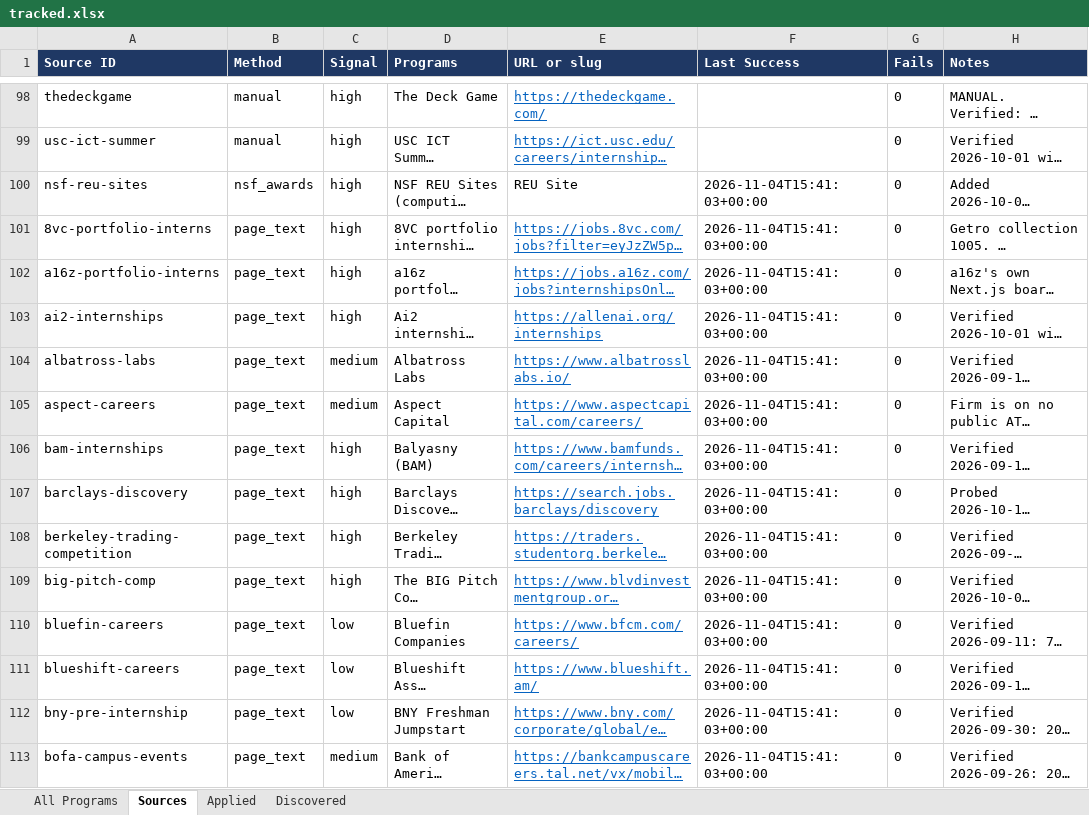
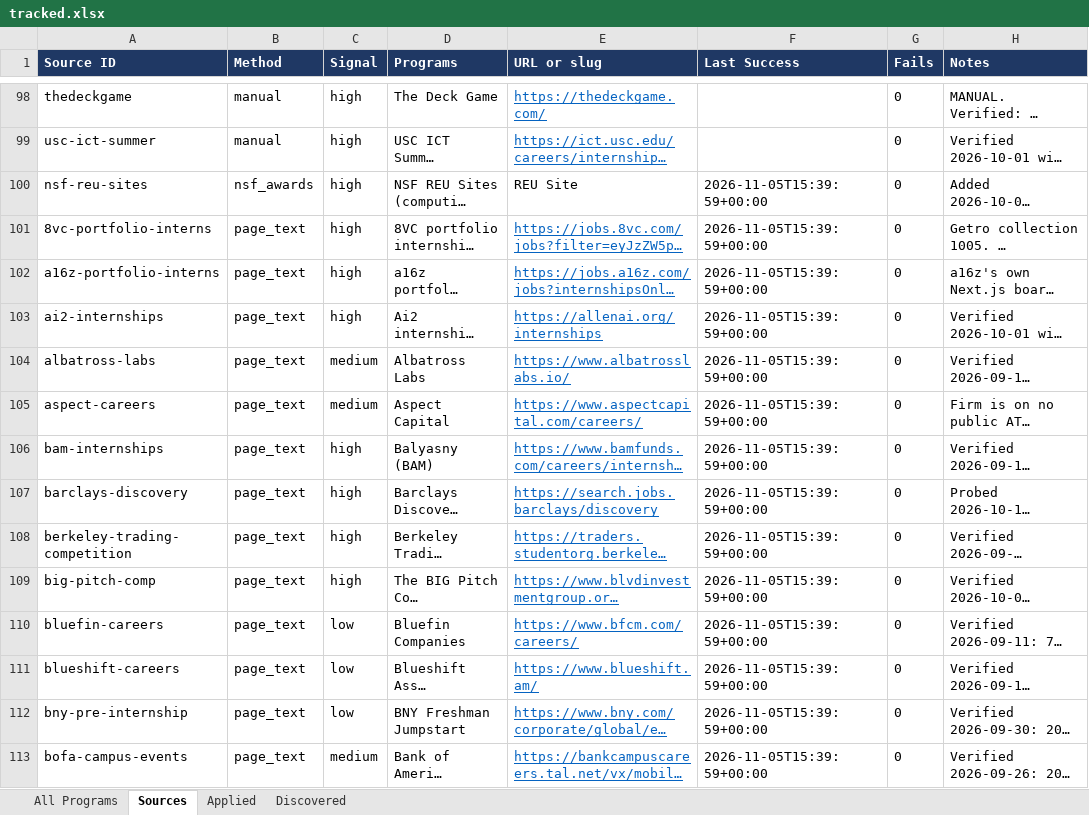
Before and after one commit to YeziShanYang/Internship-Opportunity-Tracker, an Excel workbook: out/tracked.xlsx, sheet Sources, drawn as a sheet; only a part is shown, gaps mark what is left out; long unchanged cells end in …; values as stored, in another font and other column widths than the file's, no borders; the diff covers the shown part only; the diff names each change by its address in the sheet, - before the commit and + after, or states it on an @@ line.

```diff
--- a/out/tracked.xlsx (sheet Sources)
+++ b/out/tracked.xlsx (sheet Sources)
-F100:F113 (Last Success): 2026-11-04T15:41:03+00:00
+F100:F113 (Last Success): 2026-11-05T15:39:59+00:00
```
Also changed, not shown: 239 edited cells elsewhere in this sheet, sheet All Programs, out/programs.xlsx, 51 other files.
